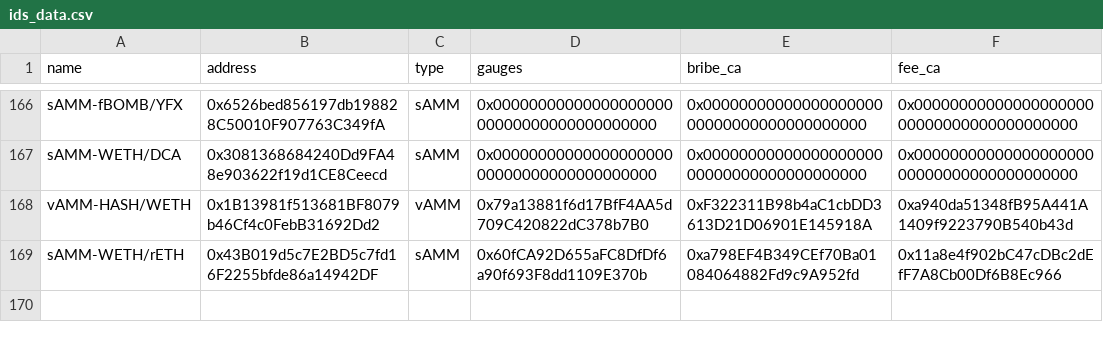
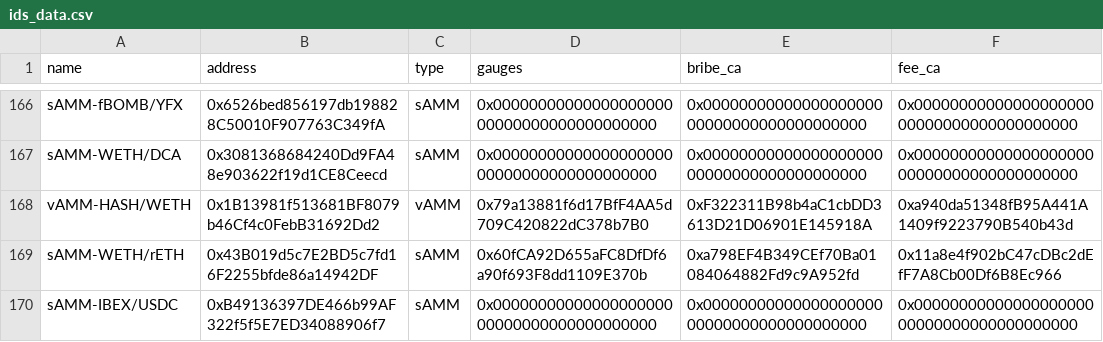
Before and after one commit to ALMIGHTYABE/Chronos-Data, a CSV file: data/ids_data.csv, drawn as a sheet; only a part is shown, gaps mark what is left out.

```diff
--- a/data/ids_data.csv
+++ b/data/ids_data.csv
@@ -169 +169,2 @@ vAMM-HASH/WETH,0x1B13981f513681BF8079b46Cf4c0FebB31692Dd2,vAMM,0x79a13881f6d17Bf
 sAMM-WETH/rETH,0x43B019d5c7E2BD5c7fd16F2255bfde86a14942DF,sAMM,0x60fCA92D655aFC8DfDf6a90f693F8dd1109E370b,0xa798EF4B349CEf70Ba01084064882Fd9c9A952fd,0x11a8e4f902bC47cDBc2dEfF7A8Cb00Df6B8Ec966
+sAMM-IBEX/USDC,0xB49136397DE466b99AF322f5f5E7ED34088906f7,sAMM,0x0000000000000000000000000000000000000000,0x0000000000000000000000000000000000000000,0x0000000000000000000000000000000000000000
```
Also changed, not shown: 1 other file.
